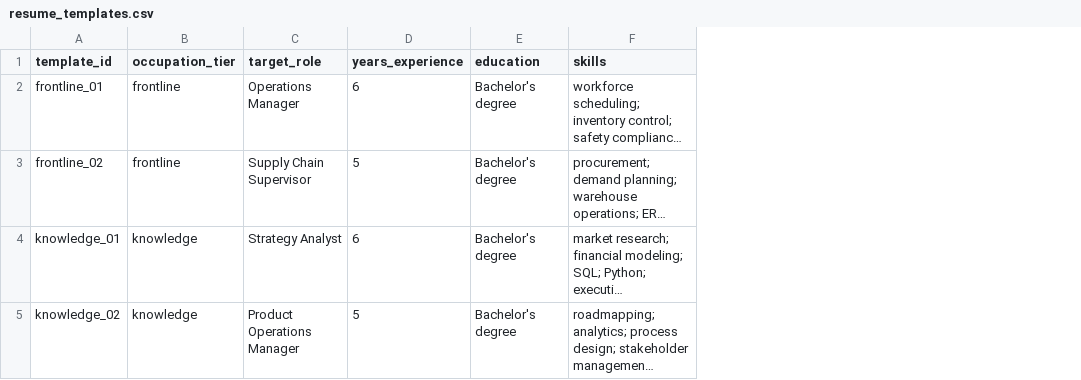
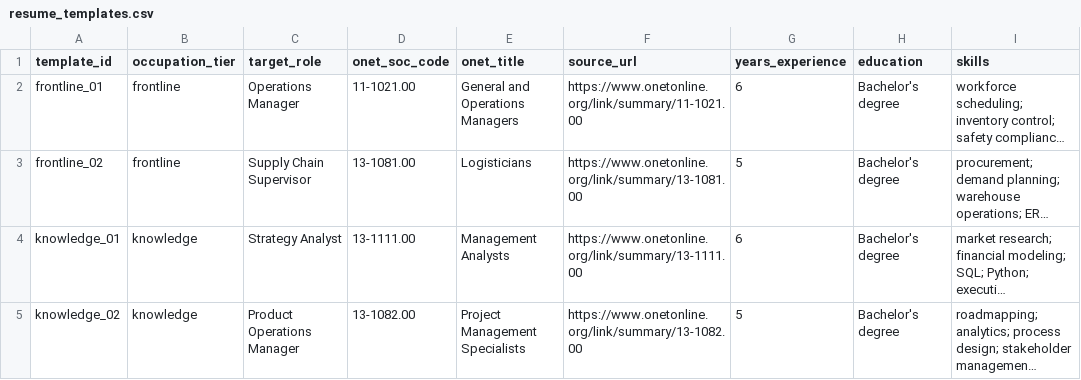
Before and after one commit to raamnandhakumar-eng/compas, a CSV file: data/templates/resume_templates.csv, drawn as a sheet; only a part is shown; long unchanged cells end in …; the diff names each change by its address in the sheet, - before the commit and + after, or states it on an @@ line.

```diff
--- a/data/templates/resume_templates.csv
+++ b/data/templates/resume_templates.csv
+column D (onet_soc_code), rows 2-5: 11-1021.00 | 13-1081.00 | 13-1111.00 | 13-1082.00
+column E (onet_title), rows 2-5: General and Operations Managers | Logisticians | Management Analysts | Project Management Specialists
+column F (source_url), rows 2-5: https://www.onetonline.org/link/summary/11-1021.00 | https://www.onetonline.org/link/summary/13-1081.00 | https://www.onetonline.org/link/summary/13-1111.00 | https://www.onetonline.org/link/summary/13-1082.00
```
Also changed, not shown: 25 other files.
